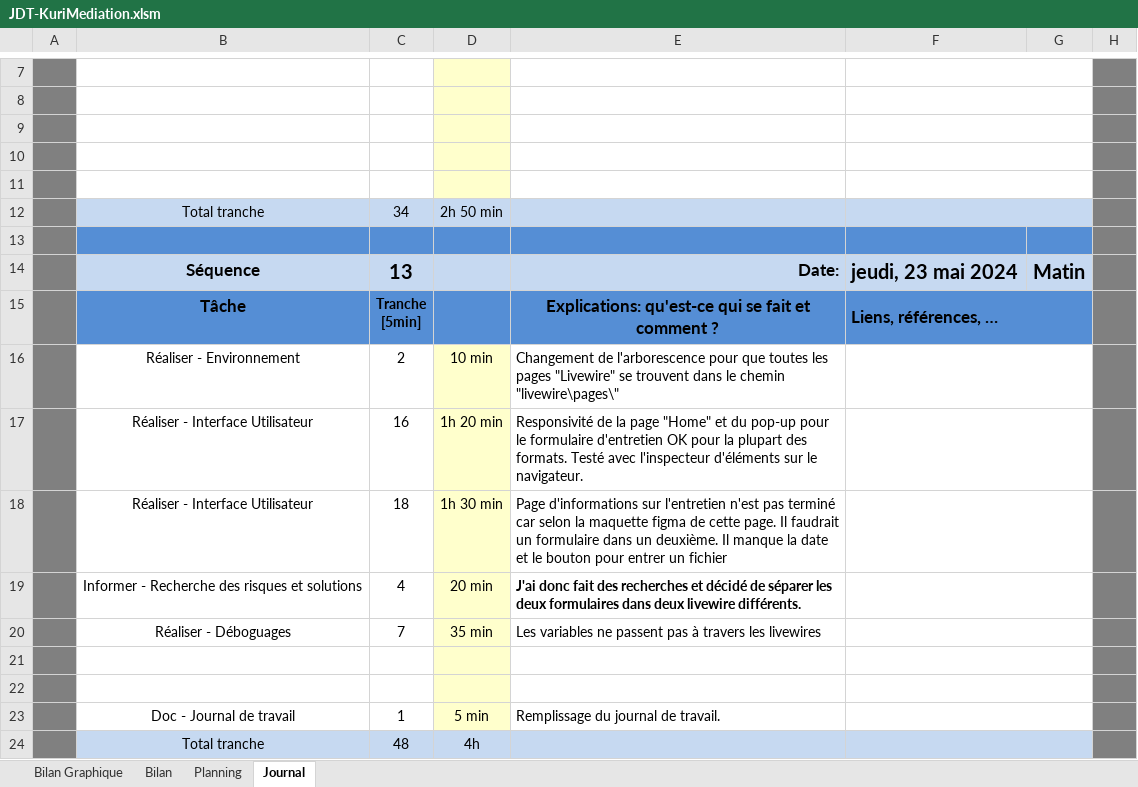
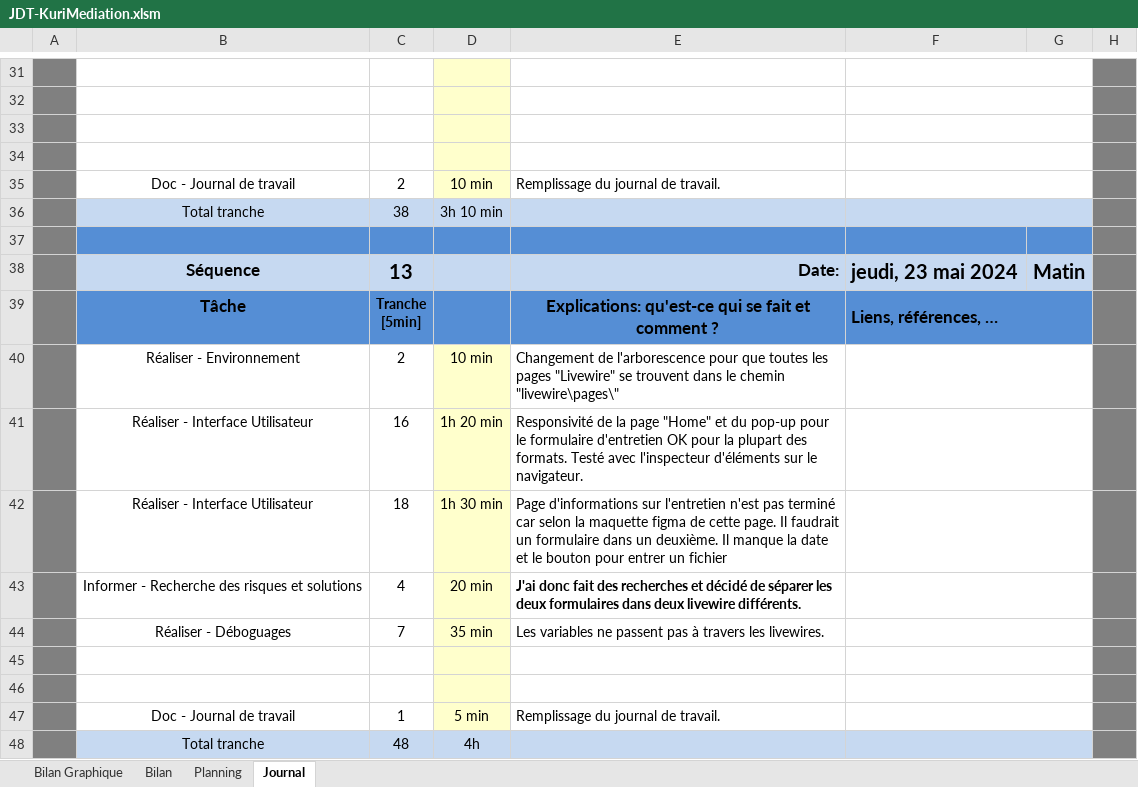
Before and after one commit to MrDadu11/TPI_KuriMediation, an Excel workbook: Documents/V4 - 24.05.24/JDT-KuriMediation.xlsm, sheet Journal, drawn as a sheet; only a part is shown, gaps mark what is left out; values as stored, in another font and other column widths than the file's, no borders; charts and pictures and conditional formats not drawn; 1 other sheet too large or unreadable and not compared; removed rows and columns are numbered as before the commit, all else as after; the diff covers the shown part only; the diff names each change by its address in the sheet, - before the commit and + after, or states it on an @@ line.

Commit message:
V4 - 24.05.2024
Forms OK but not in livewire pages

```diff
--- a/Documents/V4 - 24.05.24/JDT-KuriMediation.xlsm (sheet Journal)
+++ b/Documents/V4 - 24.05.24/JDT-KuriMediation.xlsm (sheet Journal)
-row 35: (empty)
+row 35:  | Doc - Journal de travail | 2 | 10 min | Remplissage du journal de travail.
-row 12:  | Total tranche | 34 | 2h 50 min
+row 36:  | Total tranche | 38 | 3h 10 min
-E44: …travers les livewires
+E44: …travers les livewires.
```
Also changed, not shown: 25 added rows, 1 removed row and 2 edited cells elsewhere in this sheet, formulas that keep their value, charts or pictures, 19 other files.
